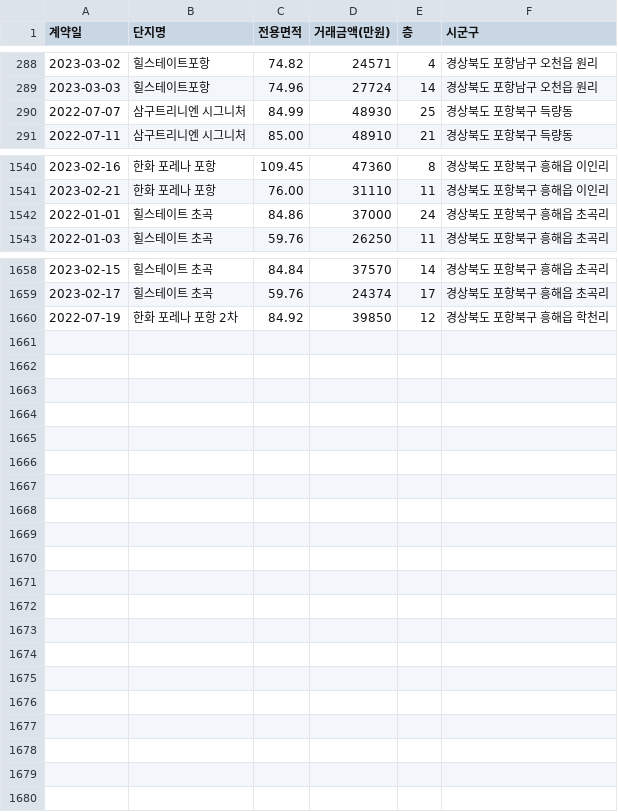
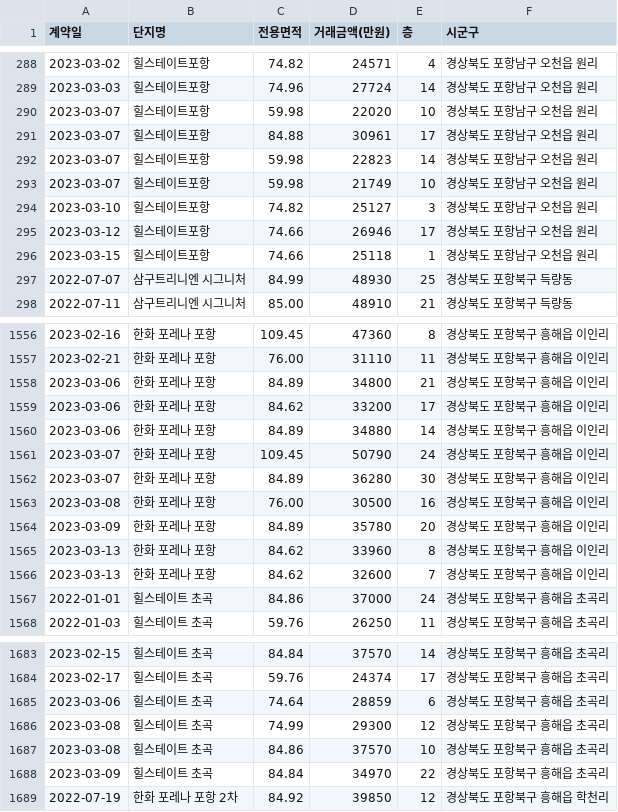
Before and after one commit to kck0920/pohang_apt, a CSV file: 포항_아파트_분양권_현황.csv, drawn as a sheet; only a part is shown, gaps mark what is left out; the diff covers the shown part only.

```diff
--- a/포항_아파트_분양권_현황.csv
+++ b/포항_아파트_분양권_현황.csv
@@ -289,2 +289,9 @@
 2023-03-03,힐스테이트포항,74.96,27724,14,경상북도 포항남구 오천읍 원리
+2023-03-07,힐스테이트포항,59.98,22020,10,경상북도 포항남구 오천읍 원리
+2023-03-07,힐스테이트포항,84.88,30961,17,경상북도 포항남구 오천읍 원리
+2023-03-07,힐스테이트포항,59.98,22823,14,경상북도 포항남구 오천읍 원리
+2023-03-07,힐스테이트포항,59.98,21749,10,경상북도 포항남구 오천읍 원리
+2023-03-10,힐스테이트포항,74.82,25127,3,경상북도 포항남구 오천읍 원리
+2023-03-12,힐스테이트포항,74.66,26946,17,경상북도 포항남구 오천읍 원리
+2023-03-15,힐스테이트포항,74.66,25118,1,경상북도 포항남구 오천읍 원리
 2022-07-07,삼구트리니엔 시그니처,84.99,48930,25,경상북도 포항북구 득량동
@@ -1541,2 +1557,11 @@
 2023-02-21,한화 포레나 포항,76.00,31110,11,경상북도 포항북구 흥해읍 이인리
+2023-03-06,한화 포레나 포항,84.89,34800,21,경상북도 포항북구 흥해읍 이인리
+2023-03-06,한화 포레나 포항,84.62,33200,17,경상북도 포항북구 흥해읍 이인리
+2023-03-06,한화 포레나 포항,84.89,34880,14,경상북도 포항북구 흥해읍 이인리
+2023-03-07,한화 포레나 포항,109.45,50790,24,경상북도 포항북구 흥해읍 이인리
+2023-03-07,한화 포레나 포항,84.89,36280,30,경상북도 포항북구 흥해읍 이인리
+2023-03-08,한화 포레나 포항,76.00,30500,16,경상북도 포항북구 흥해읍 이인리
+2023-03-09,한화 포레나 포항,84.89,35780,20,경상북도 포항북구 흥해읍 이인리
+2023-03-13,한화 포레나 포항,84.62,33960,8,경상북도 포항북구 흥해읍 이인리
+2023-03-13,한화 포레나 포항,84.62,32600,7,경상북도 포항북구 흥해읍 이인리
 2022-01-01,힐스테이트 초곡,84.86,37000,24,경상북도 포항북구 흥해읍 초곡리
@@ -1659,2 +1684,6 @@
 2023-02-17,힐스테이트 초곡,59.76,24374,17,경상북도 포항북구 흥해읍 초곡리
+2023-03-06,힐스테이트 초곡,74.64,28859,6,경상북도 포항북구 흥해읍 초곡리
+2023-03-08,힐스테이트 초곡,74.99,29300,12,경상북도 포항북구 흥해읍 초곡리
+2023-03-08,힐스테이트 초곡,84.86,37570,10,경상북도 포항북구 흥해읍 초곡리
+2023-03-09,힐스테이트 초곡,84.84,34970,22,경상북도 포항북구 흥해읍 초곡리
 2022-07-19,한화 포레나 포항 2차,84.92,39850,12,경상북도 포항북구 흥해읍 학천리
```
Also changed, not shown: 9 added rows, 1 moved row and 1 edited cell elsewhere in this file, 포항_아파트_실거래가_현황.csv, 1 other file.
